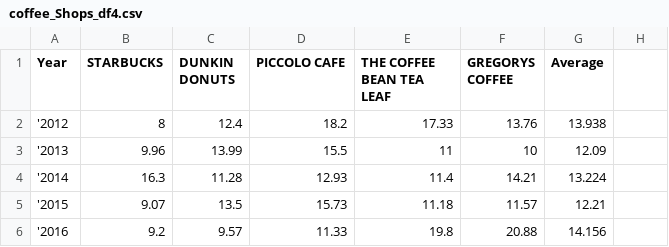
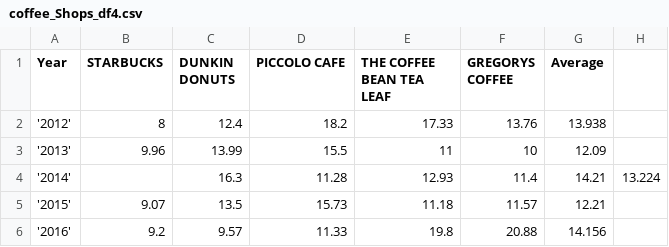
Before and after one commit to simonnyc/IS608-NYC-data, a CSV file: coffee_Shops_df4.csv, drawn as a sheet.

Commit message:
Update coffee_Shops_df4.csv

```diff
--- a/coffee_Shops_df4.csv
+++ b/coffee_Shops_df4.csv
@@ -1,6 +1,6 @@
 Year,STARBUCKS,DUNKIN DONUTS,PICCOLO CAFE,THE COFFEE BEAN TEA LEAF,GREGORYS COFFEE,Average
-'2012,8,12.4,18.2,17.33,13.76,13.938
-'2013,9.96,13.99,15.5,11,10,12.09
-'2014,16.3,11.28,12.93,11.4,14.21,13.224
-'2015,9.07,13.5,15.73,11.18,11.57,12.21
-'2016,9.2,9.57,11.33,19.8,20.88,14.156
+'2012',8,12.4,18.2,17.33,13.76,13.938
+'2013',9.96,13.99,15.5,11,10,12.09
+'2014',,16.3,11.28,12.93,11.4,14.21,13.224
+'2015',9.07,13.5,15.73,11.18,11.57,12.21
+'2016',9.2,9.57,11.33,19.8,20.88,14.156
```
